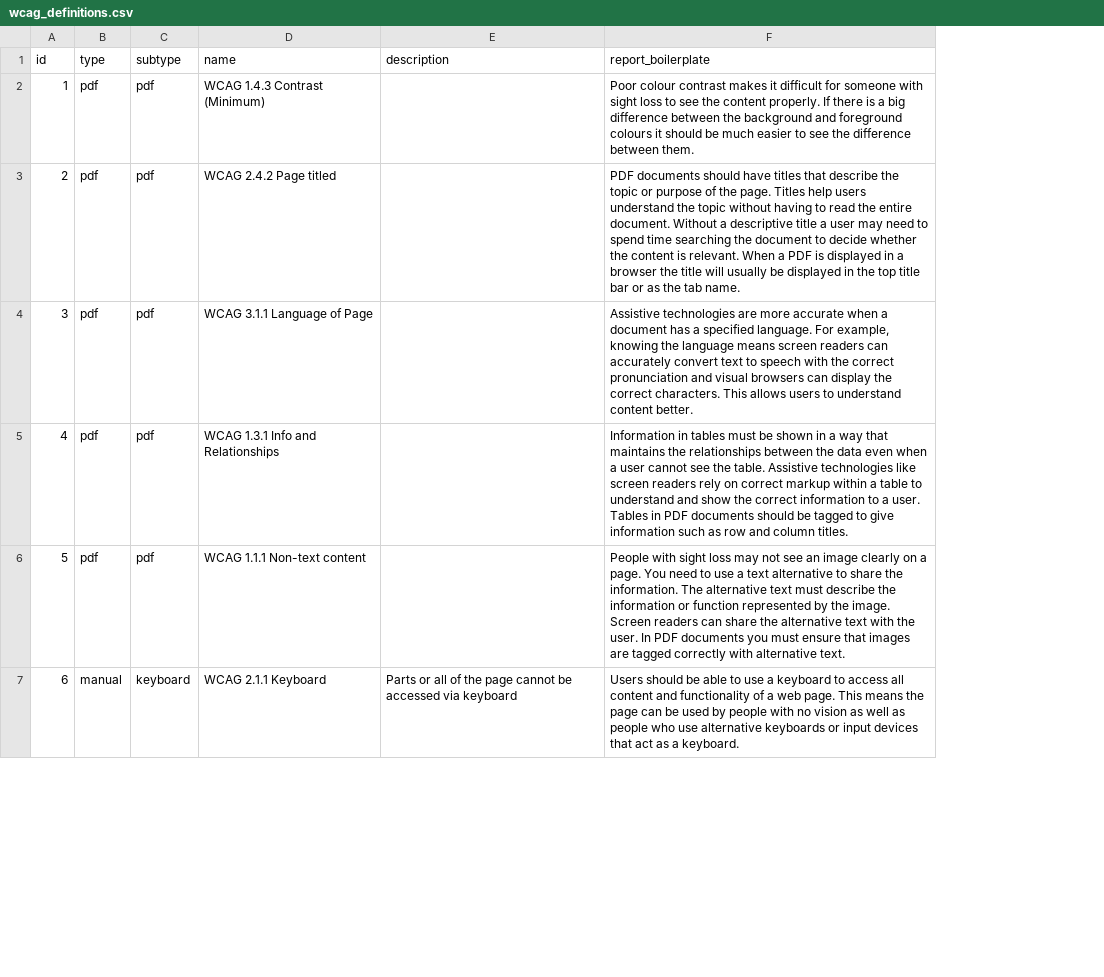
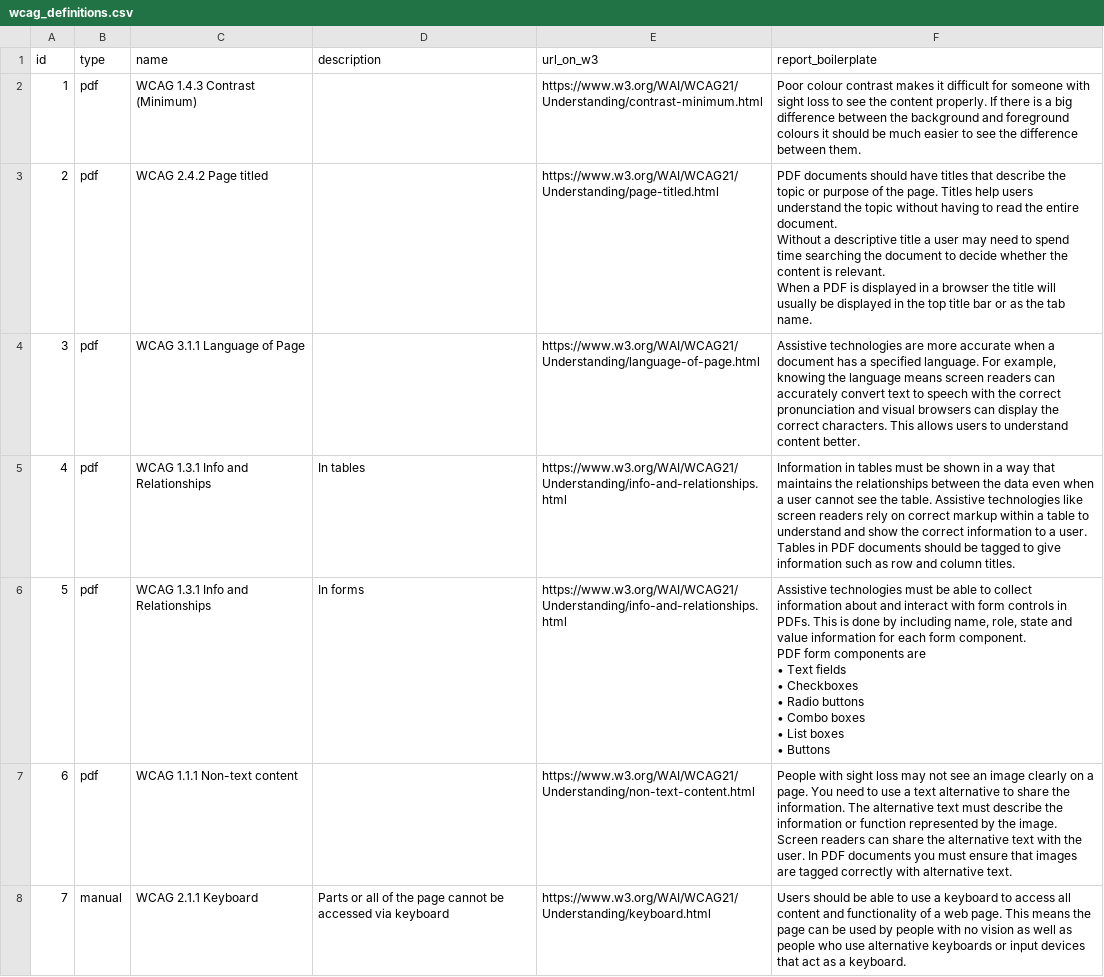
Before and after one commit to alphagov/accessibility-monitoring-platform, a CSV file: accessibility_monitoring_platform/apps/audits/wcag_definitions.csv, drawn as a sheet; only a part is shown; removed rows and columns are numbered as before the commit, all else as after; ↵ is a line break in a cell; the diff covers the shown part only; the diff names each change by its address in the sheet, - before the commit and + after, or states it on an @@ line.

Commit message:
488: Update and display report boilerplate text

```diff
--- a/accessibility_monitoring_platform/apps/audits/wcag_definitions.csv
+++ b/accessibility_monitoring_platform/apps/audits/wcag_definitions.csv
-column C (subtype), rows 2-7: pdf | pdf | pdf | pdf | pdf | keyboard
+column E (url_on_w3), rows 2-5: https://www.w3.org/WAI/WCAG21/Understanding/contrast-minimum.html | https://www.w3.org/WAI/WCAG21/Understanding/page-titled.html | https://www.w3.org/WAI/WCAG21/Understanding/language-of-page.html | https://www.w3.org/WAI/WCAG21/Understanding/info-and-relationships.html; rows 7-8: https://www.w3.org/WAI/WCAG21/Understanding/non-text-content.html | https://www.w3.org/WAI/WCAG21/Understanding/keyboard.html
-F3 (report_boilerplate): …tab name.
+F3 (report_boilerplate): …tab name.
-D5 (description): (empty)
+D5 (description): In tables
-F5 (report_boilerplate): …column titles.
+F5 (report_boilerplate): …column titles.
+row 6: 5 | pdf | WCAG 1.3.1 Info and Relationships | In forms | https://www.w3.org/WAI/WCAG21/Understanding/info-and-relationships.html | Assistive technologies must be able to collect information about and interact with form controls in PDFs. This is done by including name, role, state and value information for each form component. ↵ PDF form components are ↵ • Text fields ↵ • Checkboxes ↵ • Radio buttons ↵ • Combo boxes ↵ • List boxes ↵ • Buttons
@@ column A (id) renumbered from row 7 down @@
-F7 (report_boilerplate): …alternative text.
+F7 (report_boilerplate): …alternative text.
```
Also changed, not shown: 60 edited cells elsewhere in this file, 7 other files.
